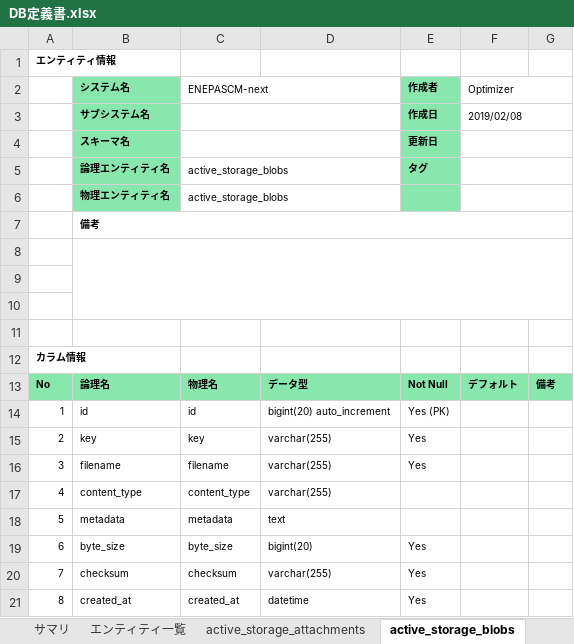
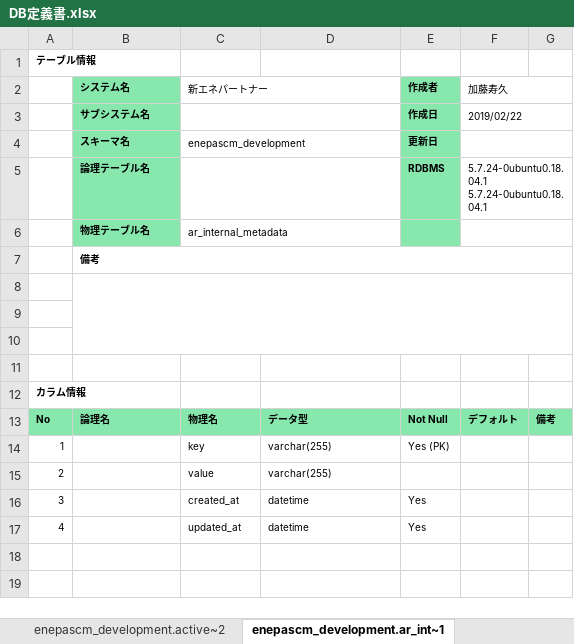
Before and after one commit to webdev778/scmnext, an Excel workbook: documents/entities/DB定義書.xlsx, sheet enepascm_development.ar_int~1, drawn as a sheet; values as stored, in another font and other column widths than the file's, no borders; removed rows and columns are numbered as before the commit, all else as after; the diff names each change by its address in the sheet, - before the commit and + after, or states it on an @@ line.

```diff
--- a/documents/entities/DB定義書.xlsx (sheet enepascm_development.ar_int~1)
+++ b/documents/entities/DB定義書.xlsx (sheet enepascm_development.ar_int~1)
-sheet tab: active_storage_attachments
+sheet tab: enepascm_development.active~2
-sheet tab: active_storage_blobs
+sheet tab: enepascm_development.ar_int~1
-A1: エンティティ情報
+A1: テーブル情報
-C2: ENEPASCM-next
+C2: 新エネパートナー
-F2: Optimizer
+F2: 加藤寿久
-F3 (加藤寿久): 2019/02/08
+F3 (加藤寿久): 2019/02/22
-C4 (新エネパートナー): (empty)
+C4 (新エネパートナー): enepascm_development
-row 5:  | 論理エンティティ名 | active_storage_blobs |  | タグ
-row 6:  | 物理エンティティ名 | active_storage_blobs
+row 5:  | 論理テーブル名 |  |  | RDBMS | 5.7.24-0ubuntu0.18.04.1 5.7.24-0ubuntu0.18.04.1
+row 6:  | 物理テーブル名 | ar_internal_metadata
-B14 (システム名): id
+B14 (システム名): (empty)
-C14 (新エネパートナー): id
+C14 (新エネパートナー): key
-D14: bigint(20) auto_increment
+D14: varchar(255)
-B15 (システム名): key
+B15 (システム名): (empty)
-C15 (新エネパートナー): key
+C15 (新エネパートナー): value
-E15 (作成者): Yes
+E15 (作成者): (empty)
-B16 (システム名): filename
+B16 (システム名): (empty)
-C16 (新エネパートナー): filename
+C16 (新エネパートナー): created_at
-D16: varchar(255)
+D16: datetime
-row 17: 4 | content_type | content_type | varchar(255)
-row 18: 5 | metadata | metadata | text
-row 19: 6 | byte_size | byte_size | bigint(20) | Yes
-row 20: 7 | checksum | checksum | varchar(255) | Yes
-row 21: 8 | created_at | created_at | datetime | Yes
+row 17: 4 |  | updated_at | datetime | Yes
```
Also changed, not shown: sheet テーブル一覧, sheet enepascm_development.active~1, sheet enepascm_development.active~2, sheet 広域需要調達計画(翌日)詳細値データ, sheet 供給地点, sheet 供給エリア, 21 more sheets, other sheet tabs.
